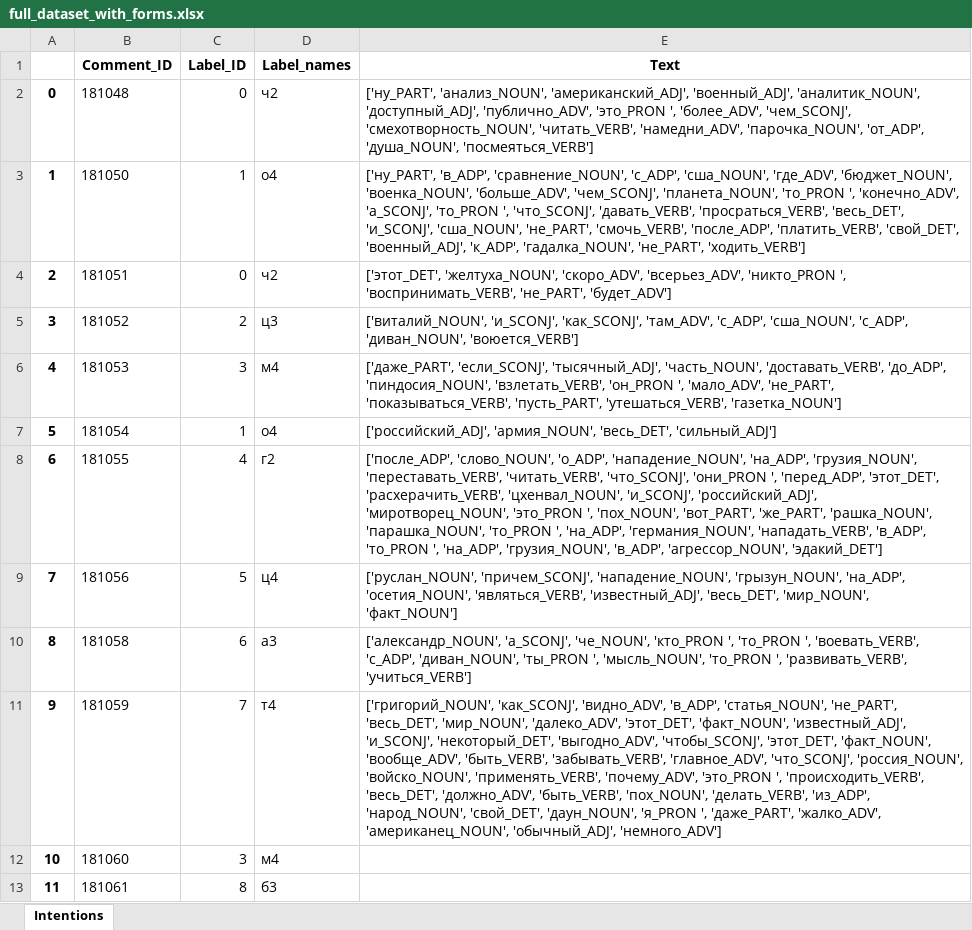
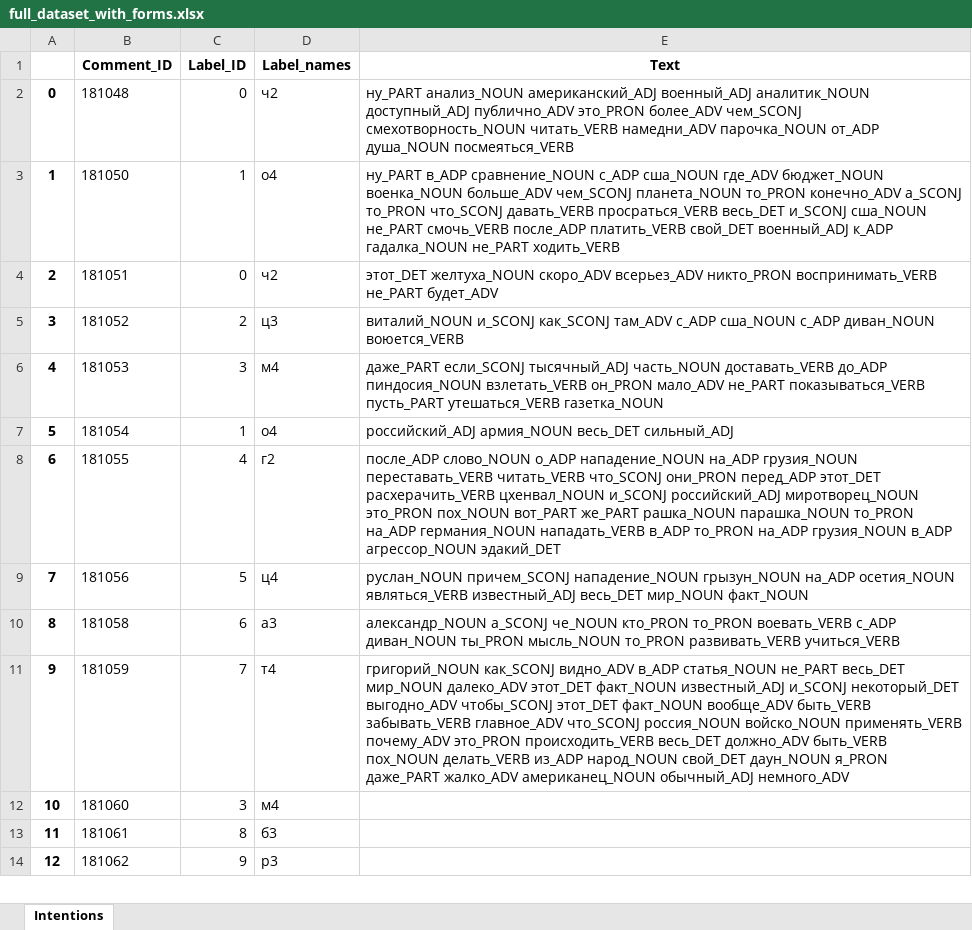
Before and after one commit to demid5111/intentions-analysis, an Excel workbook: results/full_dataset_with_forms.xlsx, sheet Intentions, drawn as a sheet; only a part is shown; the shorter side is filled out with more unchanged rows; values as stored, in another font and other column widths than the file's, no borders; the diff names each change by its address in the sheet, - before the commit and + after, or states it on an @@ line.

Commit message:
fixes for the tokenizer, also to run on the full dataset to generate report

```diff
--- a/results/full_dataset_with_forms.xlsx (sheet Intentions)
+++ b/results/full_dataset_with_forms.xlsx (sheet Intentions)
-E2 (Text): ['ну_PART', 'анализ_NOUN', 'американский_ADJ', 'военный_ADJ', 'аналитик_NOUN', 'доступный_ADJ', 'публично_ADV', 'это_PRON ', 'более_ADV', 'чем_SCONJ', 'смехотворность_NOUN', 'читать_VERB', 'намедни_ADV', 'парочка_NOUN', 'от_ADP', 'душа_NOUN', 'посмеяться_VERB']
+E2 (Text): ну_PART анализ_NOUN американский_ADJ военный_ADJ аналитик_NOUN доступный_ADJ публично_ADV это_PRON более_ADV чем_SCONJ смехотворность_NOUN читать_VERB намедни_ADV парочка_NOUN от_ADP душа_NOUN посмеяться_VERB
-E3 (Text): ['ну_PART', 'в_ADP', 'сравнение_NOUN', 'с_ADP', 'сша_NOUN', 'где_ADV', 'бюджет_NOUN', 'военка_NOUN', 'больше_ADV', 'чем_SCONJ', 'планета_NOUN', 'то_PRON ', 'конечно_ADV', 'а_SCONJ', 'то_PRON ', 'что_SCONJ', 'давать_VERB', 'просраться_VERB', 'весь_DET', 'и_SCONJ', 'сша_NOUN', 'не_PART', 'смочь_VERB', 'после_ADP', 'платить_VERB', 'свой_DET', 'военный_ADJ', 'к_ADP', 'гадалка_NOUN', 'не_PART', 'ходить_VERB']
+E3 (Text): ну_PART в_ADP сравнение_NOUN с_ADP сша_NOUN где_ADV бюджет_NOUN военка_NOUN больше_ADV чем_SCONJ планета_NOUN то_PRON конечно_ADV а_SCONJ то_PRON что_SCONJ давать_VERB просраться_VERB весь_DET и_SCONJ сша_NOUN не_PART смочь_VERB после_ADP платить_VERB свой_DET военный_ADJ к_ADP гадалка_NOUN не_PART ходить_VERB
-E4 (Text): ['этот_DET', 'желтуха_NOUN', 'скоро_ADV', 'всерьез_ADV', 'никто_PRON ', 'воспринимать_VERB', 'не_PART', 'будет_ADV']
+E4 (Text): этот_DET желтуха_NOUN скоро_ADV всерьез_ADV никто_PRON воспринимать_VERB не_PART будет_ADV
-E5 (Text): ['виталий_NOUN', 'и_SCONJ', 'как_SCONJ', 'там_ADV', 'с_ADP', 'сша_NOUN', 'с_ADP', 'диван_NOUN', 'воюется_VERB']
+E5 (Text): виталий_NOUN и_SCONJ как_SCONJ там_ADV с_ADP сша_NOUN с_ADP диван_NOUN воюется_VERB
-E6 (Text): ['даже_PART', 'если_SCONJ', 'тысячный_ADJ', 'часть_NOUN', 'доставать_VERB', 'до_ADP', 'пиндосия_NOUN', 'взлетать_VERB', 'он_PRON ', 'мало_ADV', 'не_PART', 'показываться_VERB', 'пусть_PART', 'утешаться_VERB', 'газетка_NOUN']
+E6 (Text): даже_PART если_SCONJ тысячный_ADJ часть_NOUN доставать_VERB до_ADP пиндосия_NOUN взлетать_VERB он_PRON мало_ADV не_PART показываться_VERB пусть_PART утешаться_VERB газетка_NOUN
-E7 (Text): ['российский_ADJ', 'армия_NOUN', 'весь_DET', 'сильный_ADJ']
+E7 (Text): российский_ADJ армия_NOUN весь_DET сильный_ADJ
-E8 (Text): ['после_ADP', 'слово_NOUN', 'о_ADP', 'нападение_NOUN', 'на_ADP', 'грузия_NOUN', 'переставать_VERB', 'читать_VERB', 'что_SCONJ', 'они_PRON ', 'перед_ADP', 'этот_DET', 'расхерачить_VERB', 'цхенвал_NOUN', 'и_SCONJ', 'российский_ADJ', 'миротворец_NOUN', 'это_PRON ', 'пох_NOUN', 'вот_PART', 'же_PART', 'рашка_NOUN', 'парашка_NOUN', 'то_PRON ', 'на_ADP', 'германия_NOUN', 'нападать_VERB', 'в_ADP', 'то_PRON ', 'на_ADP', 'грузия_NOUN', 'в_ADP', 'агрессор_NOUN', 'эдакий_DET']
+E8 (Text): после_ADP слово_NOUN о_ADP нападение_NOUN на_ADP грузия_NOUN переставать_VERB читать_VERB что_SCONJ они_PRON перед_ADP этот_DET расхерачить_VERB цхенвал_NOUN и_SCONJ российский_ADJ миротворец_NOUN это_PRON пох_NOUN вот_PART же_PART рашка_NOUN парашка_NOUN то_PRON на_ADP германия_NOUN нападать_VERB в_ADP то_PRON на_ADP грузия_NOUN в_ADP агрессор_NOUN эдакий_DET
-E9 (Text): ['руслан_NOUN', 'причем_SCONJ', 'нападение_NOUN', 'грызун_NOUN', 'на_ADP', 'осетия_NOUN', 'являться_VERB', 'известный_ADJ', 'весь_DET', 'мир_NOUN', 'факт_NOUN']
+E9 (Text): руслан_NOUN причем_SCONJ нападение_NOUN грызун_NOUN на_ADP осетия_NOUN являться_VERB известный_ADJ весь_DET мир_NOUN факт_NOUN
-E10 (Text): ['александр_NOUN', 'а_SCONJ', 'че_NOUN', 'кто_PRON ', 'то_PRON ', 'воевать_VERB', 'с_ADP', 'диван_NOUN', 'ты_PRON ', 'мысль_NOUN', 'то_PRON ', 'развивать_VERB', 'учиться_VERB']
+E10 (Text): александр_NOUN а_SCONJ че_NOUN кто_PRON то_PRON воевать_VERB с_ADP диван_NOUN ты_PRON мысль_NOUN то_PRON развивать_VERB учиться_VERB
-E11 (Text): ['григорий_NOUN', 'как_SCONJ', 'видно_ADV', 'в_ADP', 'статья_NOUN', 'не_PART', 'весь_DET', 'мир_NOUN', 'далеко_ADV', 'этот_DET', 'факт_NOUN', 'известный_ADJ', 'и_SCONJ', 'некоторый_DET', 'выгодно_ADV', 'чтобы_SCONJ', 'этот_DET', 'факт_NOUN', 'вообще_ADV', 'быть_VERB', 'забывать_VERB', 'главное_ADV', 'что_SCONJ', 'россия_NOUN', 'войско_NOUN', 'применять_VERB', 'почему_ADV', 'это_PRON ', 'происходить_VERB', 'весь_DET', 'должно_ADV', 'быть_VERB', 'пох_NOUN', 'делать_VERB', 'из_ADP', 'народ_NOUN', 'свой_DET', 'даун_NOUN', 'я_PRON ', 'даже_PART', 'жалко_ADV', 'американец_NOUN', 'обычный_ADJ', 'немного_ADV']
+E11 (Text): григорий_NOUN как_SCONJ видно_ADV в_ADP статья_NOUN не_PART весь_DET мир_NOUN далеко_ADV этот_DET факт_NOUN известный_ADJ и_SCONJ некоторый_DET выгодно_ADV чтобы_SCONJ этот_DET факт_NOUN вообще_ADV быть_VERB забывать_VERB главное_ADV что_SCONJ россия_NOUN войско_NOUN применять_VERB почему_ADV это_PRON происходить_VERB весь_DET должно_ADV быть_VERB пох_NOUN делать_VERB из_ADP народ_NOUN свой_DET даун_NOUN я_PRON даже_PART жалко_ADV американец_NOUN обычный_ADJ немного_ADV
```
Also changed, not shown: 2 other files.
